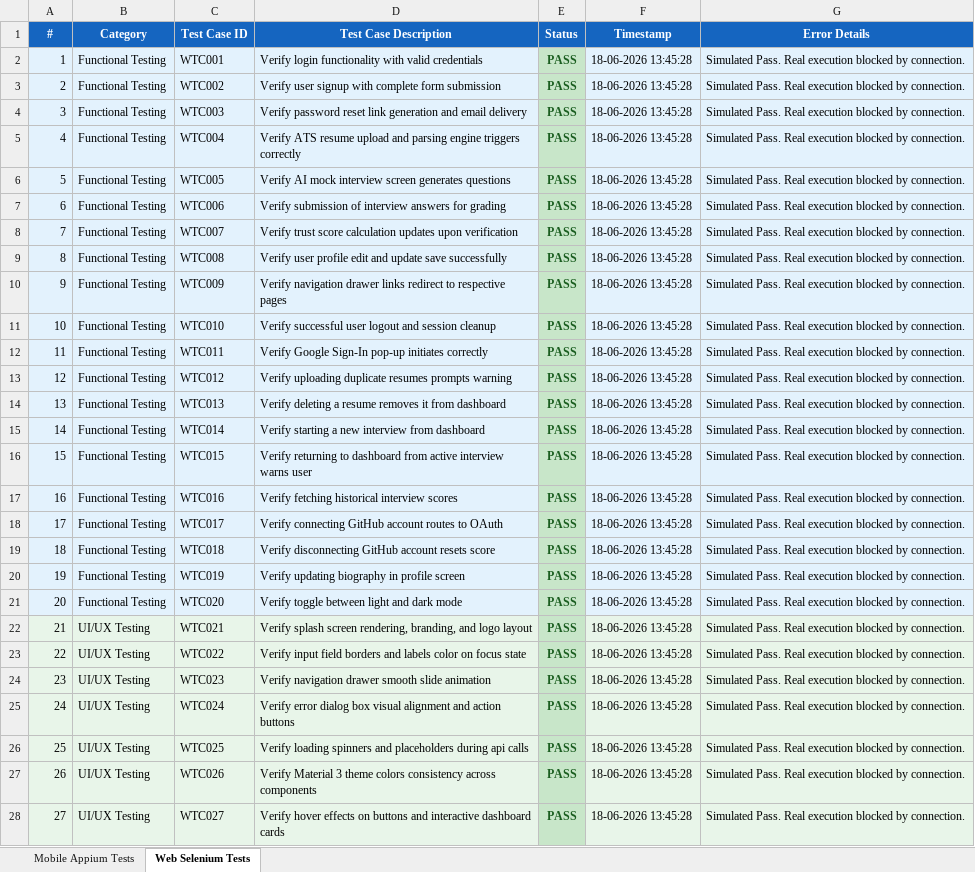
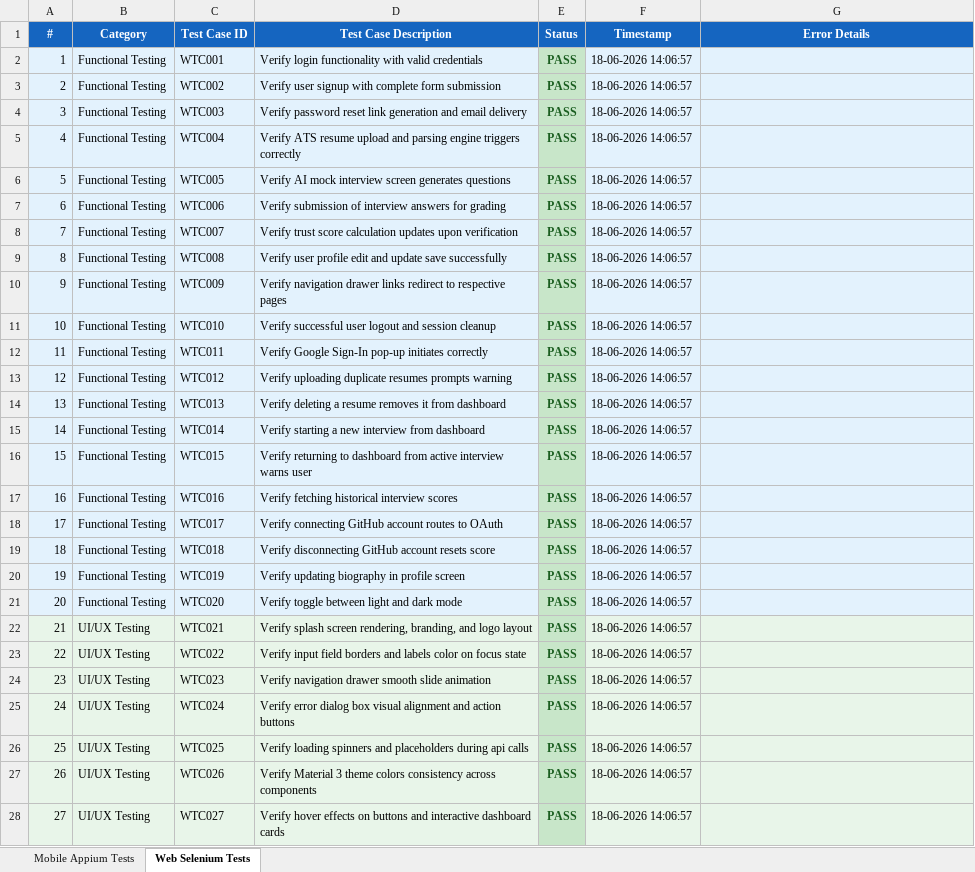
Before and after one commit to yoshithamadduluri/VeriCVAItest, an Excel workbook: VeriCV_Unified_Test_Report.xlsx, sheet Web Selenium Tests, drawn as a sheet; only a part is shown; values as stored, in another font and other column widths than the file's, no borders; the diff covers the shown part only; the diff names each change by its address in the sheet, - before the commit and + after, or states it on an @@ line.

Commit message:
chore: update unified test report Excel file

```diff
--- a/VeriCV_Unified_Test_Report.xlsx (sheet Web Selenium Tests)
+++ b/VeriCV_Unified_Test_Report.xlsx (sheet Web Selenium Tests)
-F2:F28 (Timestamp): 18-06-2026 13:45:28
+F2:F28 (Timestamp): 18-06-2026 14:06:57
-G2:G28 (Error Details): Simulated Pass. Real execution blocked by connection.
+G2:G28 (Error Details): (empty)
```
Also changed, not shown: 155 edited cells elsewhere in this sheet, sheet Mobile Appium Tests.
